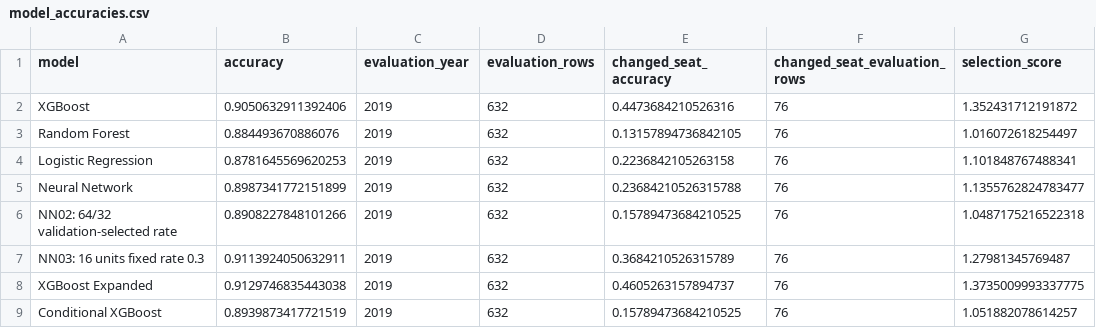
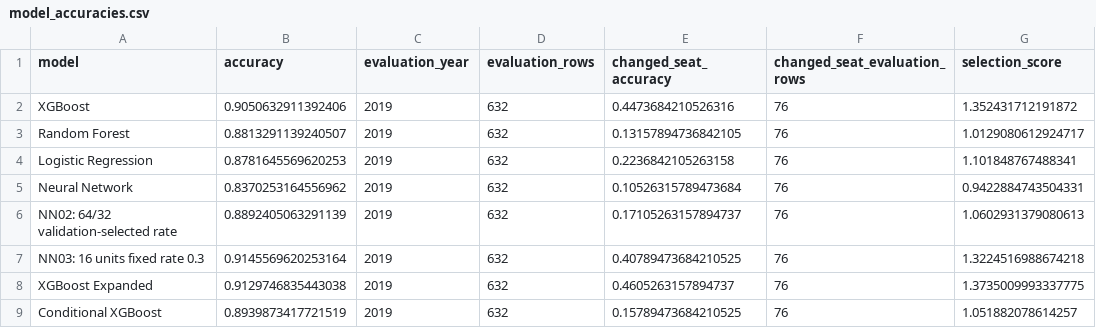
Before and after one commit to jonathanmoore4/Election-Prediction-12.08, a CSV file: Analysis and model development/00_pipeline/model_accuracies.csv, drawn as a sheet.

```diff
--- a/Analysis and model development/00_pipeline/model_accuracies.csv
+++ b/Analysis and model development/00_pipeline/model_accuracies.csv
@@ -2,7 +2,7 @@ model,accuracy,evaluation_year,evaluation_rows,changed_seat_accuracy,changed_sea
 XGBoost,0.9050632911392406,2019,632,0.4473684210526316,76,1.352431712191872
-Random Forest,0.884493670886076,2019,632,0.13157894736842105,76,1.016072618254497
+Random Forest,0.8813291139240507,2019,632,0.13157894736842105,76,1.0129080612924717
 Logistic Regression,0.8781645569620253,2019,632,0.2236842105263158,76,1.101848767488341
-Neural Network,0.8987341772151899,2019,632,0.23684210526315788,76,1.1355762824783477
-NN02: 64/32 validation-selected rate,0.8908227848101266,2019,632,0.15789473684210525,76,1.0487175216522318
-NN03: 16 units fixed rate 0.3,0.9113924050632911,2019,632,0.3684210526315789,76,1.27981345769487
+Neural Network,0.8370253164556962,2019,632,0.10526315789473684,76,0.9422884743504331
+NN02: 64/32 validation-selected rate,0.8892405063291139,2019,632,0.17105263157894737,76,1.0602931379080613
+NN03: 16 units fixed rate 0.3,0.9145569620253164,2019,632,0.40789473684210525,76,1.3224516988674218
 XGBoost Expanded,0.9129746835443038,2019,632,0.4605263157894737,76,1.3735009993337775
```
Also changed, not shown: TEST_TRAIN/test.csv, 11 other files.
